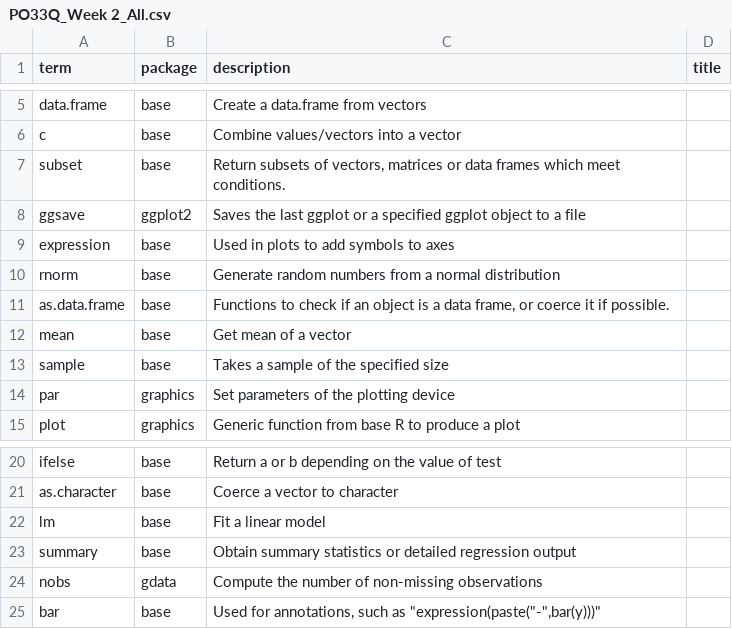
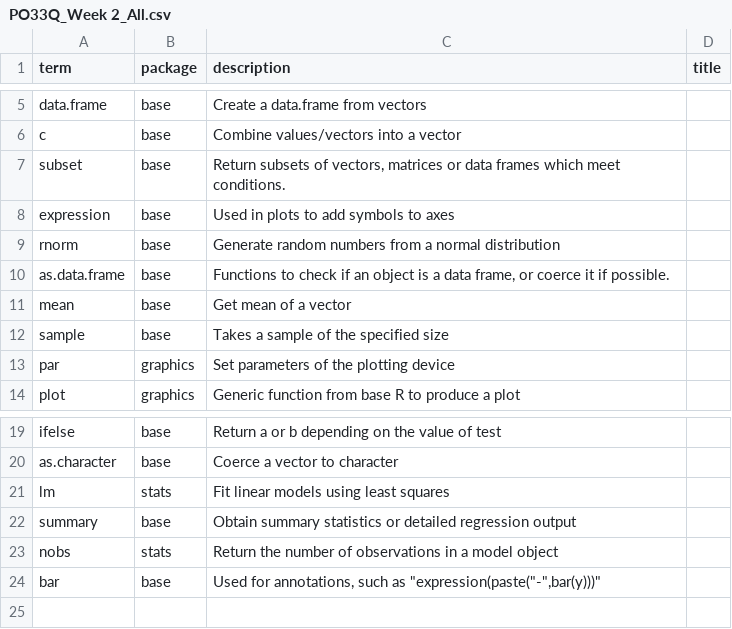
Before and after one commit to DrFloLinke/POQFlashcards, a CSV file: excelfiles/PO33Q_Week 2_All.csv, drawn as a sheet; only a part is shown, gaps mark what is left out.

```diff
--- a/excelfiles/PO33Q_Week 2_All.csv
+++ b/excelfiles/PO33Q_Week 2_All.csv
@@ -7,3 +7,2 @@
 "subset","base","Return subsets of vectors, matrices or data frames which meet conditions.",""
-"ggsave","ggplot2","Saves the last ggplot or a specified ggplot object to a file",""
 "expression","base","Used in plots to add symbols to axes",""
@@ -21,5 +20,5 @@
 "as.character","base","Coerce a vector to character",""
-"lm","base","Fit a linear model",""
+"lm","stats","Fit linear models using least squares",""
 "summary","base","Obtain summary statistics or detailed regression output",""
-"nobs","gdata","Compute the number of non-missing observations",""
+"nobs","stats","Return the number of observations in a model object",""
 "bar","base","Used for annotations, such as ""expression(paste(""-"",bar(y)))""",""
```
Also changed, not shown: excelfiles/PO33Q_Week 3_All.csv, excelfiles/PO33Q_Week 4_All.csv, 44 other files.
